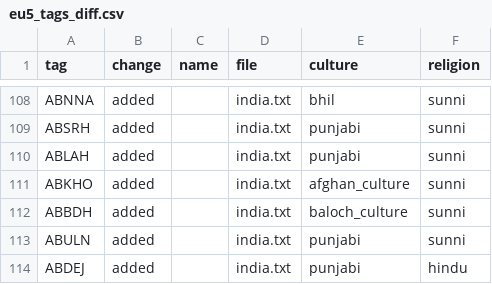
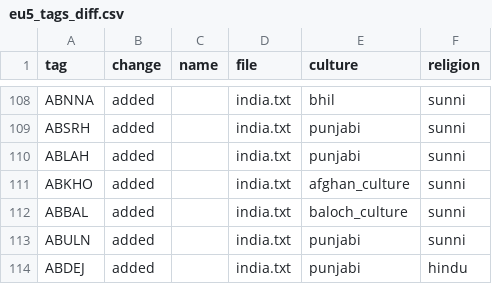
Before and after one commit to Ars-Belli/Ars-Belli-Mod, a CSV file: .tools/eu5_tags_diff.csv, drawn as a sheet; only a part is shown, gaps mark what is left out.

```diff
--- a/.tools/eu5_tags_diff.csv
+++ b/.tools/eu5_tags_diff.csv
@@ -111,3 +111,3 @@ ABLAH,added,,india.txt,punjabi,sunni
 ABKHO,added,,india.txt,afghan_culture,sunni
-ABBDH,added,,india.txt,baloch_culture,sunni
+ABBAL,added,,india.txt,baloch_culture,sunni
 ABULN,added,,india.txt,punjabi,sunni
```
Also changed, not shown: .tools/eu5_tags_mod.csv, 24 other files.
